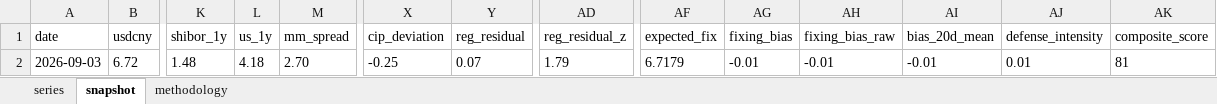
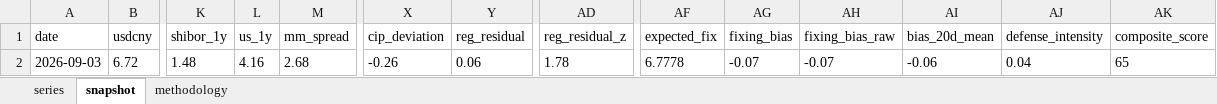
Before and after one commit to erickviann1-dev/usdcny-tracker, an Excel workbook: docs/usdcny_tracker.xlsx, sheet snapshot, drawn as a sheet; only a part is shown, gaps mark what is left out; values as stored, in another font and other column widths than the file's, no borders; the diff names each change by its address in the sheet, - before the commit and + after, or states it on an @@ line.

```diff
--- a/docs/usdcny_tracker.xlsx (sheet snapshot)
+++ b/docs/usdcny_tracker.xlsx (sheet snapshot)
-L2 (us_1y): 4.18
+L2 (us_1y): 4.16
-M2 (mm_spread): 2.70
+M2 (mm_spread): 2.68
-X2 (cip_deviation): -0.25
+X2 (cip_deviation): -0.26
-Y2 (reg_residual): 0.07
+Y2 (reg_residual): 0.06
-AD2 (reg_residual_z): 1.79
+AD2 (reg_residual_z): 1.78
-AF2 (expected_fix): 6.7179
+AF2 (expected_fix): 6.7778
-AG2 (fixing_bias): -0.01
+AG2 (fixing_bias): -0.07
-AH2 (fixing_bias_raw): -0.01
+AH2 (fixing_bias_raw): -0.07
-AI2 (bias_20d_mean): -0.01
+AI2 (bias_20d_mean): -0.06
-AJ2 (defense_intensity): 0.01
+AJ2 (defense_intensity): 0.04
-AK2 (composite_score): 81
+AK2 (composite_score): 65
```
Also changed, not shown: sheet series, 3 other files.
